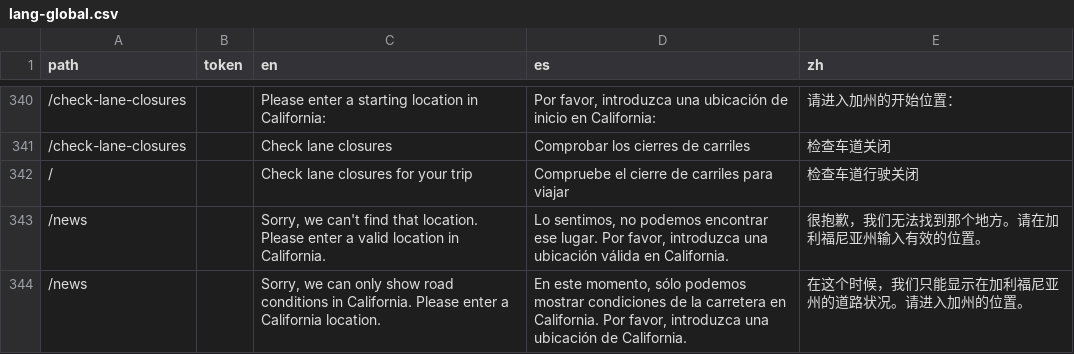
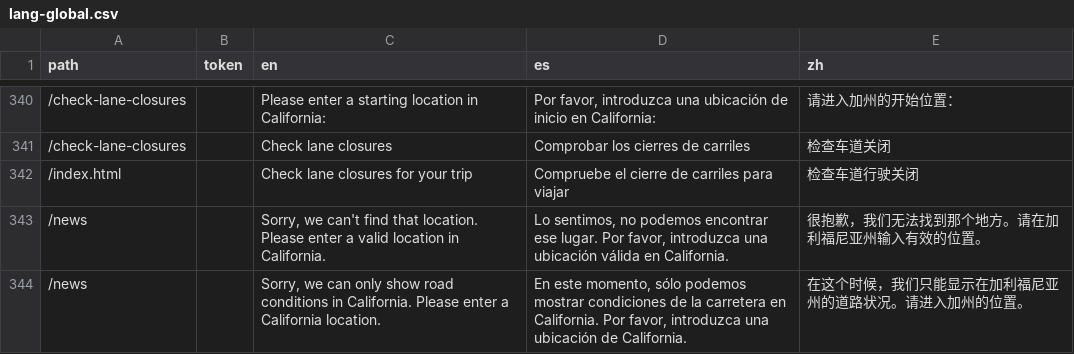
Before and after one commit to cagov/Alpha, a CSV file: src/lang-global.csv, drawn as a sheet; only a part is shown, gaps mark what is left out.

Commit message:
made some simplifications to lang search

```diff
--- a/src/lang-global.csv
+++ b/src/lang-global.csv
@@ -341,3 +341,3 @@ path,token,en,es,zh
 /check-lane-closures,,Check lane closures,Comprobar los cierres de carriles,检查车道关闭
-/,,Check lane closures for your trip,Compruebe el cierre de carriles para viajar,检查车道行驶关闭
+/index.html,,Check lane closures for your trip,Compruebe el cierre de carriles para viajar,检查车道行驶关闭
 /news,,"Sorry, we can't find that location. Please enter a valid location in California.","Lo sentimos, no podemos encontrar ese lugar. Por favor, introduzca una ubicación válida en California.",很抱歉，我们无法找到那个地方。请在加利福尼亚州输入有效的位置。
```
Also changed, not shown: 1 other file.
